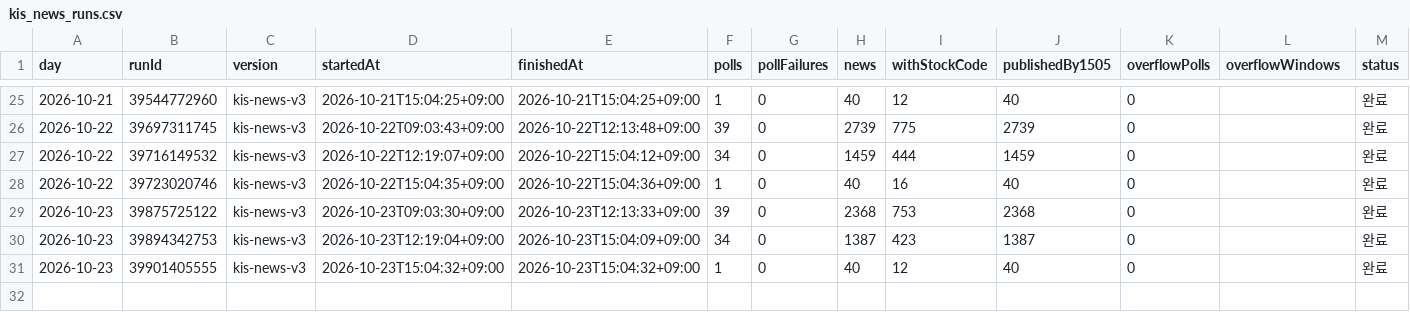
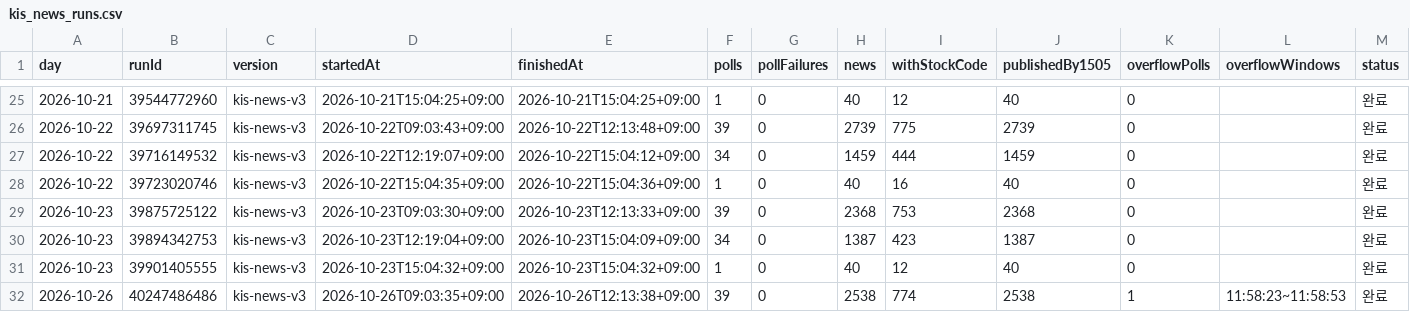
Before and after one commit to Hyeokgi/stock-omakase, a CSV file: data/research_runs/kis_news_runs.csv, drawn as a sheet; only a part is shown, gaps mark what is left out; rows hold the shown columns only; the diff names each change by its address in the sheet, - before the commit and + after, or states it on an @@ line.

```diff
--- a/data/research_runs/kis_news_runs.csv
+++ b/data/research_runs/kis_news_runs.csv
+row 32: 2026-10-26 | 40247486486 | kis-news-v3 | 2026-10-26T09:03:35+09:00 | 2026-10-26T12:13:38+09:00 | 39 | 0 | 2538 | 774 | 2538 | 1 | 11:58:23~11:58:53 | 완료
```
Also changed, not shown: data/research_runs/private_receipts.csv.
